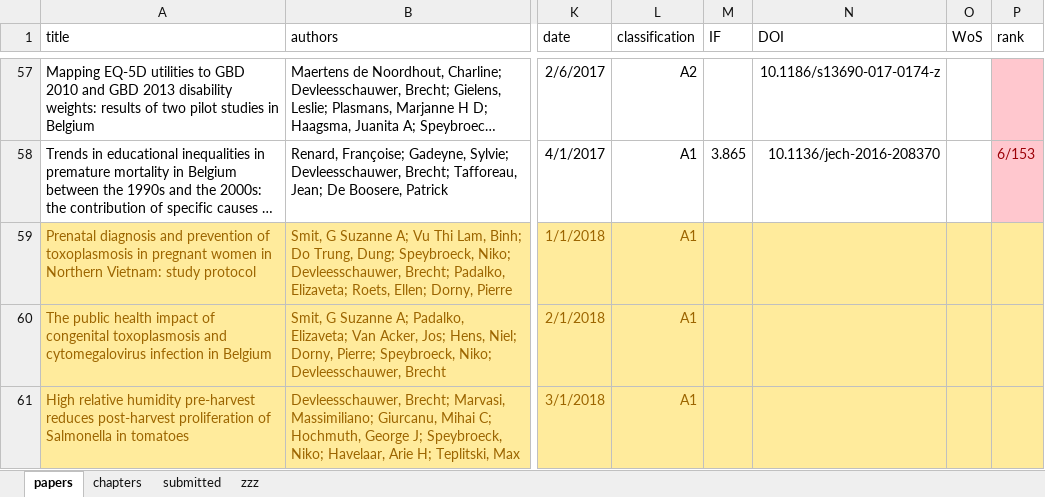
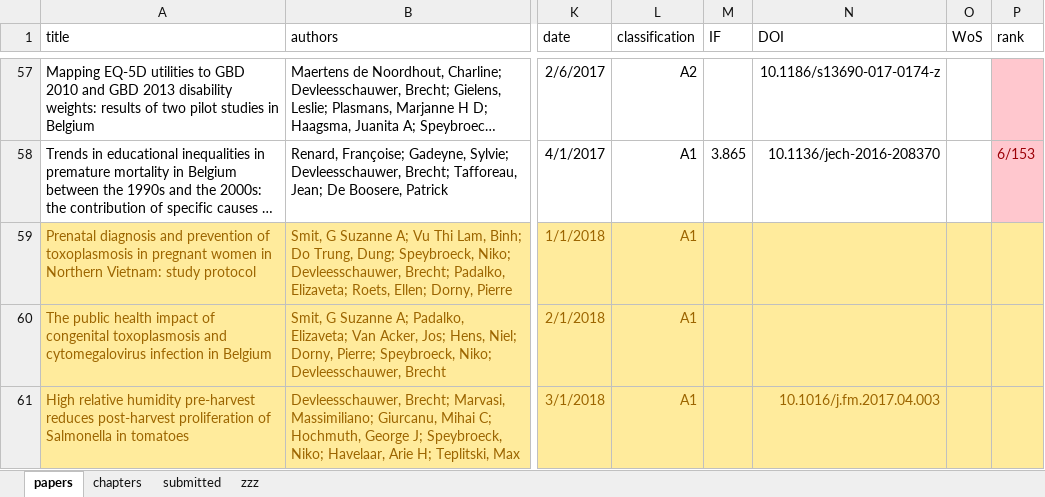
Before and after one commit to brechtdv/vitae, an Excel workbook: publications.xlsx, sheet papers, drawn as a sheet; only a part is shown, gaps mark what is left out; long unchanged cells end in …; values as stored, in another font and other column widths than the file's, no borders; table styles not drawn; the diff names each change by its address in the sheet, - before the commit and + after, or states it on an @@ line.

```diff
--- a/publications.xlsx (sheet papers)
+++ b/publications.xlsx (sheet papers)
-N61 (DOI): (empty)
+N61 (DOI): 10.1016/j.fm.2017.04.003
```
Also changed, not shown: sheet submitted, sheet zzz, 2 other files.
